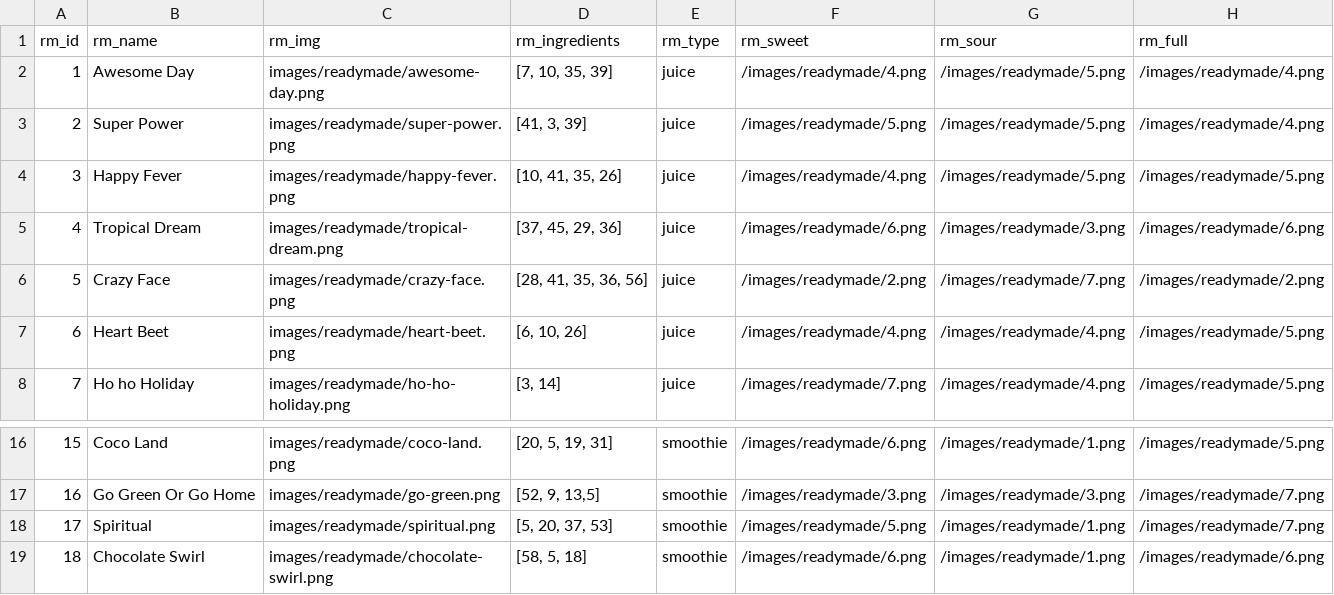
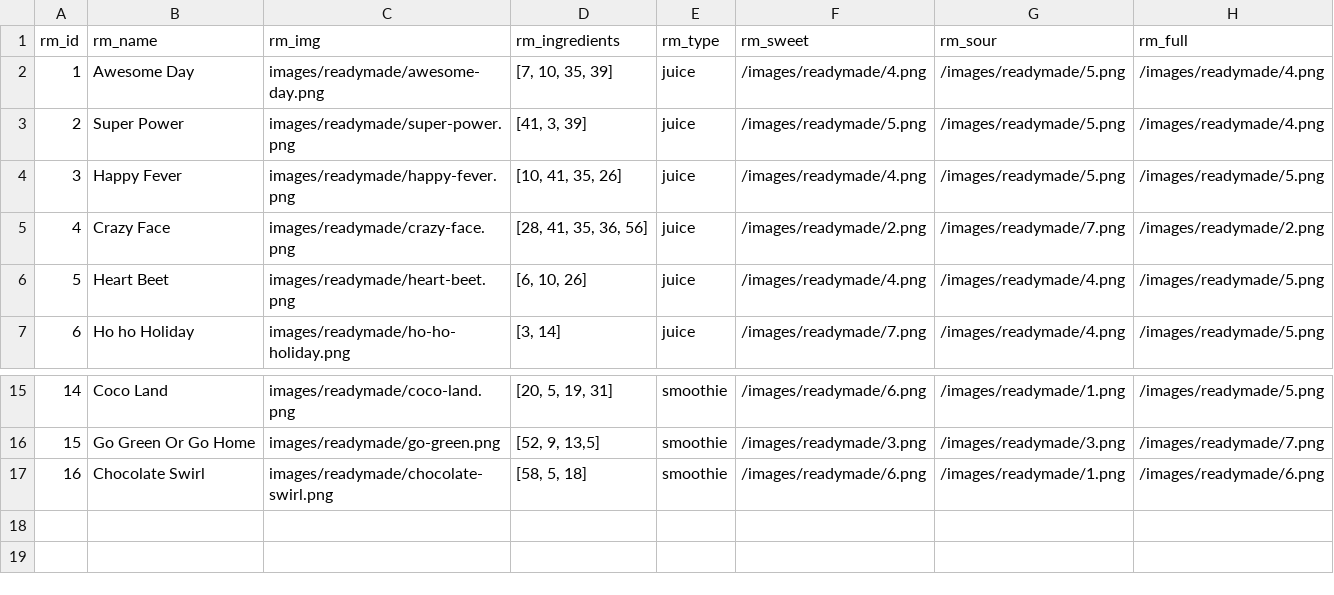
Before and after one commit to attikatt/HIT, a CSV file: data/readymade.csv, drawn as a sheet; only a part is shown, gaps mark what is left out; removed rows and columns are numbered as before the commit, all else as after; the diff names each change by its address in the sheet, - before the commit and + after, or states it on an @@ line.

Commit message:
endast 8 av varje fav

```diff
--- a/data/readymade.csv
+++ b/data/readymade.csv
-row 5: 4 | Tropical Dream | images/readymade/tropical-dream.png | [37, 45, 29, 36] | juice | /images/readymade/6.png | /images/readymade/3.png | /images/readymade/6.png
@@ column A (rm_id) renumbered from row 5 down @@
-row 18: 17 | Spiritual | images/readymade/spiritual.png | [5, 20, 37, 53] | smoothie | /images/readymade/5.png | /images/readymade/1.png | /images/readymade/7.png
```
